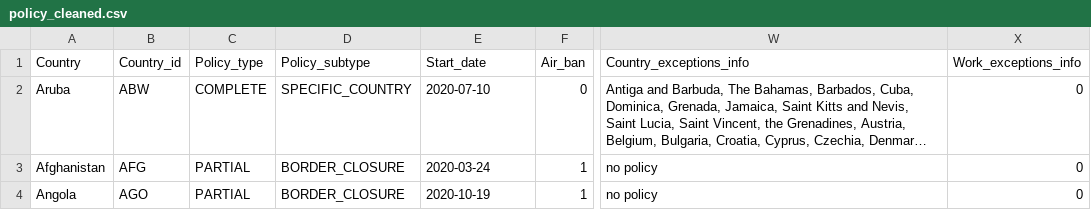
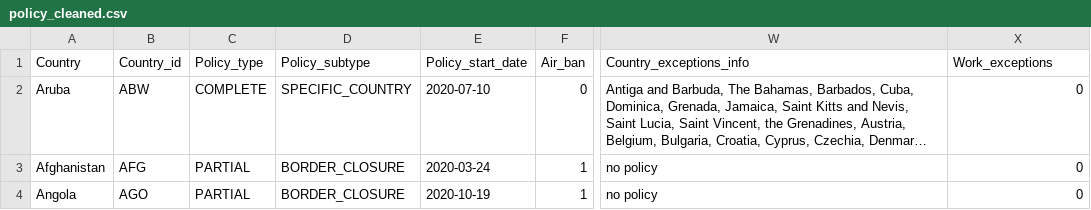
Before and after one commit to sarahDH615/ETL-project, a CSV file: data/Clean/policy_cleaned.csv, drawn as a sheet; only a part is shown, gaps mark what is left out; long unchanged cells end in …; the diff names each change by its address in the sheet, - before the commit and + after, or states it on an @@ line.

```diff
--- a/data/Clean/policy_cleaned.csv
+++ b/data/Clean/policy_cleaned.csv
-E1: Start_date
+E1: Policy_start_date
-X1: Work_exceptions_info
+X1: Work_exceptions
```
Also changed, not shown: data/Clean/vaccinations_cleaned.csv.
